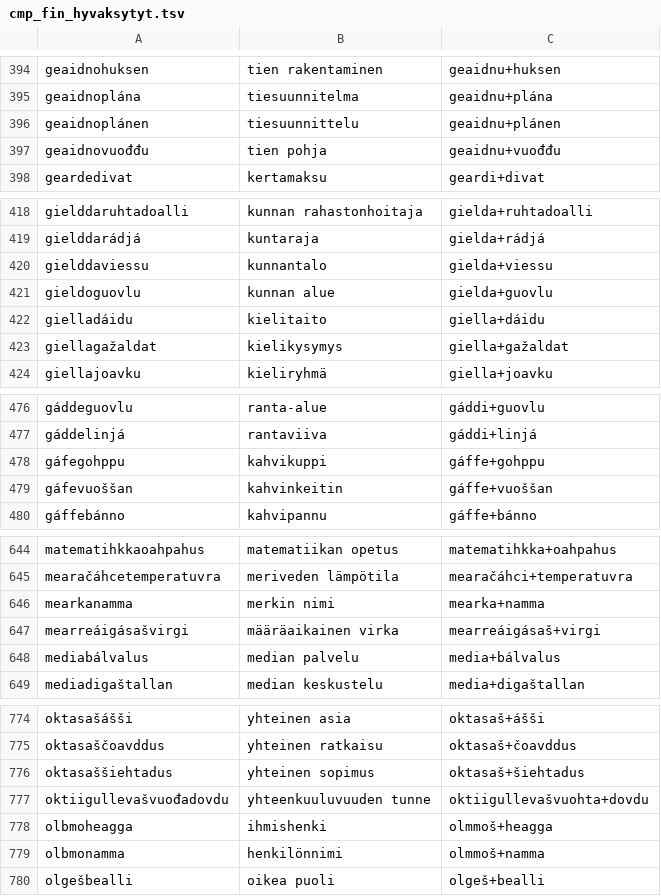
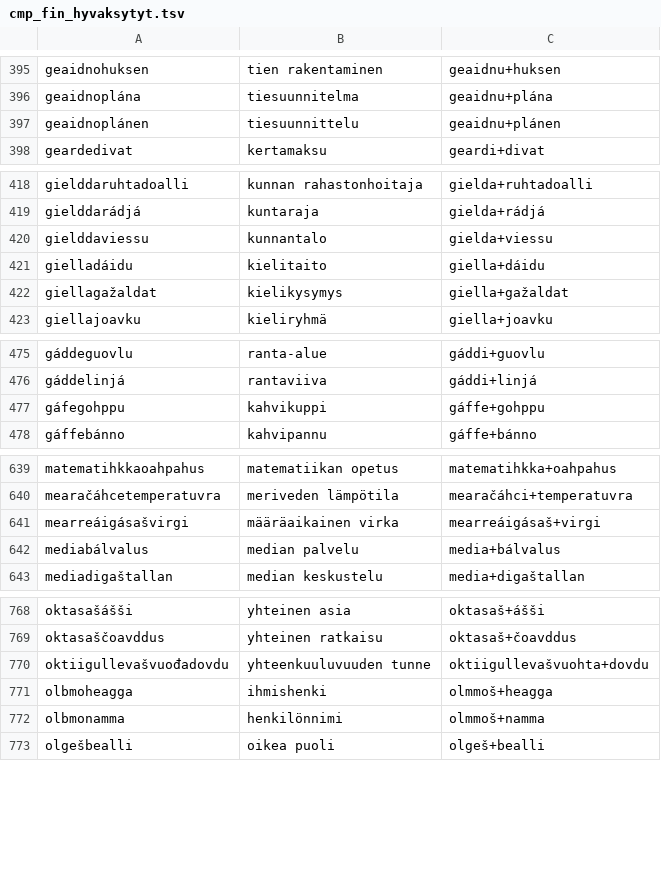
Before and after one commit to sombyduodji/satni-fst, a TSV file: cmp_fin_hyvaksytyt.tsv, drawn as a sheet; only a part is shown, gaps mark what is left out; the diff covers the shown part only.

```diff
--- a/cmp_fin_hyvaksytyt.tsv
+++ b/cmp_fin_hyvaksytyt.tsv
@@ -396,3 +397,2 @@ geaidnoplána	tiesuunnitelma	geaidnu+plána
 geaidnoplánen	tiesuunnittelu	geaidnu+plánen
-geaidnovuođđu	tien pohja	geaidnu+vuođđu
 geardedivat	kertamaksu	geardi+divat
@@ -420,3 +420,2 @@ gielddarádjá	kuntaraja	gielda+rádjá
 gielddaviessu	kunnantalo	gielda+viessu
-gieldoguovlu	kunnan alue	gielda+guovlu
 gielladáidu	kielitaito	giella+dáidu
@@ -478,3 +477,2 @@ gáddelinjá	rantaviiva	gáddi+linjá
 gáfegohppu	kahvikuppi	gáffe+gohppu
-gáfevuoššan	kahvinkeitin	gáffe+vuoššan
 gáffebánno	kahvipannu	gáffe+bánno
@@ -645,3 +640,2 @@ matematihkkaoahpahus	matematiikan opetus	matematihkka+oahpahus
 mearačáhcetemperatuvra	meriveden lämpötila	mearačáhci+temperatuvra
-mearkanamma	merkin nimi	mearka+namma
 mearreáigásašvirgi	määräaikainen virka	mearreáigásaš+virgi
@@ -775,3 +769,2 @@ oktasašášši	yhteinen asia	oktasaš+ášši
 oktasaščoavddus	yhteinen ratkaisu	oktasaš+čoavddus
-oktasaššiehtadus	yhteinen sopimus	oktasaš+šiehtadus
 oktiigullevašvuođadovdu	yhteenkuuluvuuden tunne	oktiigullevašvuohta+dovdu
```
Also changed, not shown: 2 added rows and 19 removed rows elsewhere in this file, 1 other file.
